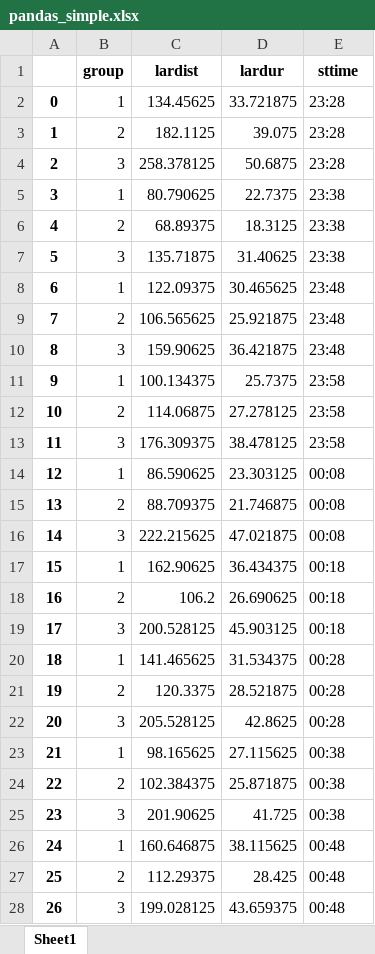
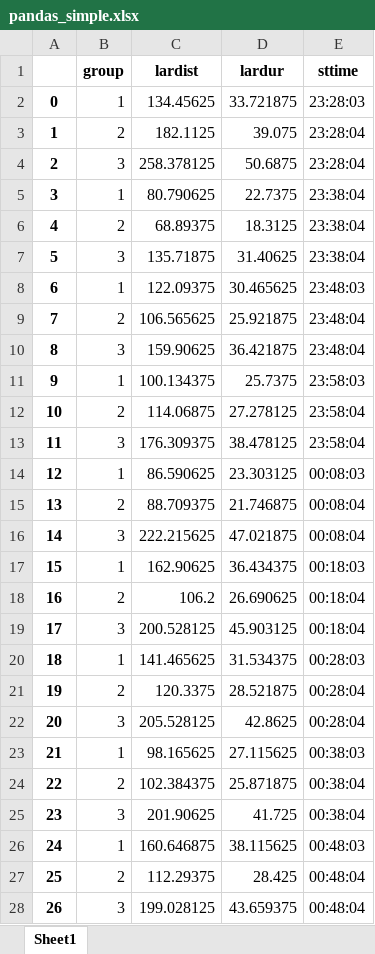
Before and after one commit to nzmattgrant/ZebraFishDataAnalysis, an Excel workbook: pandas_simple.xlsx, sheet Sheet1, drawn as a sheet; only a part is shown; values as stored, in another font and other column widths than the file's, no borders; the diff covers the shown part only; the diff names each change by its address in the sheet, - before the commit and + after, or states it on an @@ line.

```diff
--- a/pandas_simple.xlsx (sheet Sheet1)
+++ b/pandas_simple.xlsx (sheet Sheet1)
-E2 (sttime): 23:28
+E2 (sttime): 23:28:03
-E3:E4 (sttime): 23:28
+E3:E4 (sttime): 23:28:04
-E5:E7 (sttime): 23:38
+E5:E7 (sttime): 23:38:04
-E8 (sttime): 23:48
+E8 (sttime): 23:48:03
-E9:E10 (sttime): 23:48
+E9:E10 (sttime): 23:48:04
-E11 (sttime): 23:58
+E11 (sttime): 23:58:03
-E12:E13 (sttime): 23:58
+E12:E13 (sttime): 23:58:04
-E14 (sttime): 00:08
+E14 (sttime): 00:08:03
-E15:E16 (sttime): 00:08
+E15:E16 (sttime): 00:08:04
-E17 (sttime): 00:18
+E17 (sttime): 00:18:03
-E18:E19 (sttime): 00:18
+E18:E19 (sttime): 00:18:04
-E20 (sttime): 00:28
+E20 (sttime): 00:28:03
-E21:E22 (sttime): 00:28
+E21:E22 (sttime): 00:28:04
-E23 (sttime): 00:38
+E23 (sttime): 00:38:03
-E24:E25 (sttime): 00:38
+E24:E25 (sttime): 00:38:04
-E26 (sttime): 00:48
+E26 (sttime): 00:48:03
-E27:E28 (sttime): 00:48
+E27:E28 (sttime): 00:48:04
```
Also changed, not shown: 171 edited cells elsewhere in this sheet, 2 other files.
